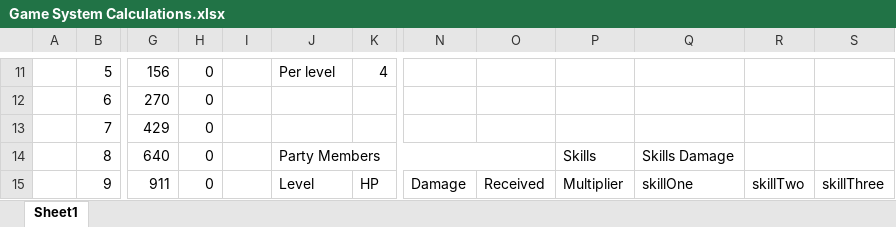
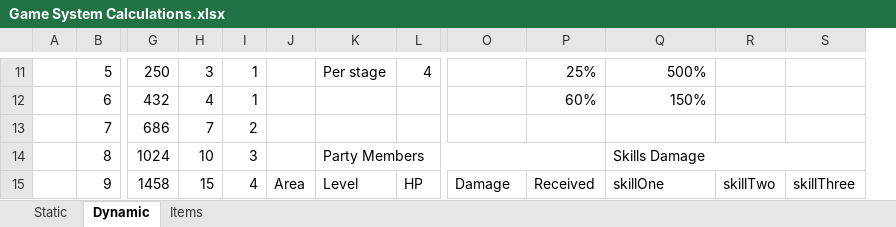
Before and after one commit to jeraldlyh/HoloRPG, an Excel workbook: discord/Game System Calculations.xlsx, sheet Dynamic, drawn as a sheet; only a part is shown, gaps mark what is left out; values as stored, in another font and other column widths than the file's, no cell formats; charts and pictures not drawn; removed rows and columns are numbered as before the commit, all else as after; the diff covers the shown part only; the diff names each change by its address in the sheet, - before the commit and + after, or states it on an @@ line.

```diff
--- a/discord/Game System Calculations.xlsx (sheet Dynamic)
+++ b/discord/Game System Calculations.xlsx (sheet Dynamic)
-sheet tab: Sheet1
+sheet tab: Dynamic
+sheet tab: Static
+sheet tab: Items
+column I, rows 11-15: 1 | 1 | 2 | 3 | 4
-column N, row 15: Damage
-G11: 156
+G11: 250
-H11: 0
+H11: 3
-K11: Per level
+K11: Per stage
-P11: (empty)
+P11: 25%
-Q11: (empty)
+Q11: 500%
-G12: 270
+G12: 432
-H12: 0
+H12: 4
-P12: (empty)
+P12: 60%
-Q12: (empty)
+Q12: 150%
-G13: 429
+G13: 686
-H13: 0
+H13: 7
-G14: 640
+G14: 1024
-H14: 0
+H14: 10
-J14:O14 merged
+K14:P14 merged
-P14: Skills
+P14: (empty)
+Q14:S14 merged
-G15: 911
+G15: 1458
-H15: 0
+H15: 15
-J15: (empty)
+J15: Area
-O15: Received
+O15: Damage
-P15: Multiplier
+P15: Received
```
Also changed, not shown: 320 edited cells and merged cells elsewhere in this sheet, cell formats, formulas that keep their value, charts or pictures.
